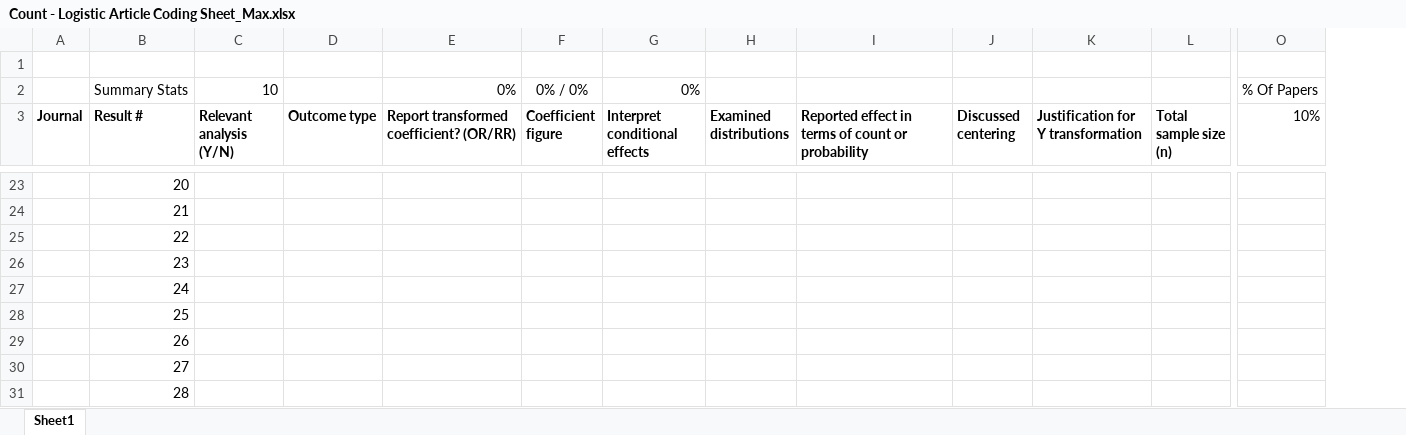
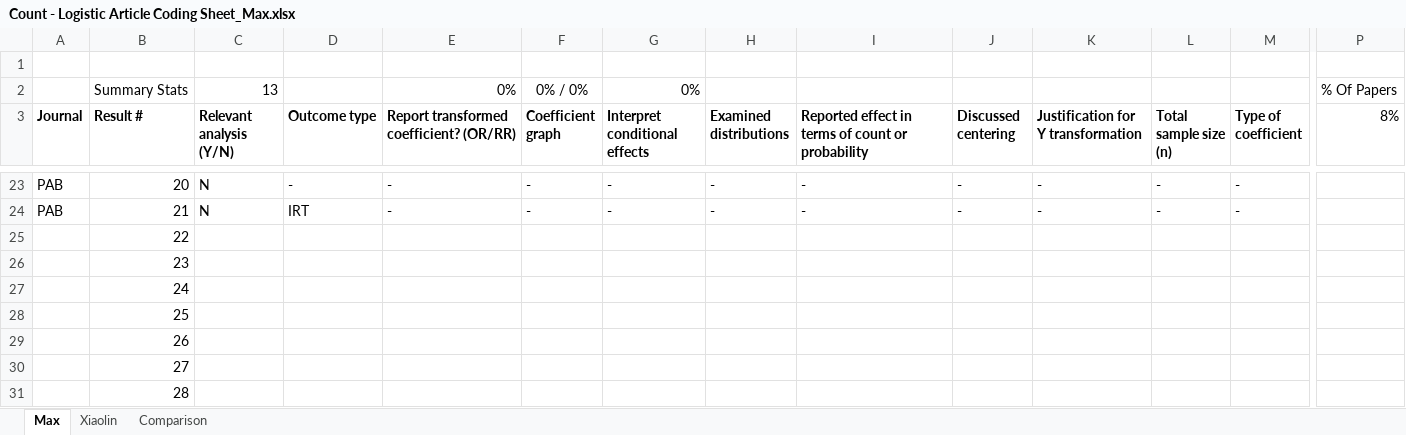
Before and after one commit to mhalvo/glm_main, an Excel workbook: Article Coding/Count - Logistic Article Coding Sheet_Max.xlsx, sheet Max, drawn as a sheet; only a part is shown, gaps mark what is left out; values as stored, in another font and other column widths than the file's, no borders; addresses are those after the commit; the diff covers the shown part only; the diff names each change by its address in the sheet, - before the commit and + after, or states it on an @@ line.

```diff
--- a/Article Coding/Count - Logistic Article Coding Sheet_Max.xlsx (sheet Max)
+++ b/Article Coding/Count - Logistic Article Coding Sheet_Max.xlsx (sheet Max)
-sheet tab: Sheet1
+sheet tab: Max
+sheet tab: Xiaolin
+sheet tab: Comparison
+column M (Type of coefficient), rows 23-24: - | -
-C2 (Relevant analysis (Y/N)): 10
+C2 (Relevant analysis (Y/N)): 13
-F3: Coefficient figure
+F3: Coefficient graph
-P3: 10%
+P3: 8%
-A23:A24 (Journal): (empty)
+A23:A24 (Journal): PAB
-C23:C24 (Relevant analysis (Y/N)): (empty)
+C23:C24 (Relevant analysis (Y/N)): N
-D23 (Outcome type): (empty)
+D23 (Outcome type): -
-E23:E24: (empty)
+E23:E24: -
-F23:F24 (Coefficient graph): (empty)
+F23:F24 (Coefficient graph): -
-G23:G24 (Interpret conditional effects): (empty)
+G23:G24 (Interpret conditional effects): -
-H23:H24 (Examined distributions): (empty)
+H23:H24 (Examined distributions): -
-I23:I24: (empty)
+I23:I24: -
-J23:J24 (Discussed centering): (empty)
+J23:J24 (Discussed centering): -
-K23:K24: (empty)
+K23:K24: -
-L23:L24 (Total sample size (n)): (empty)
+L23:L24 (Total sample size (n)): -
-D24 (Outcome type): (empty)
+D24 (Outcome type): IRT
```
Also changed, not shown: 53 edited cells elsewhere in this sheet, formulas that keep their value.
